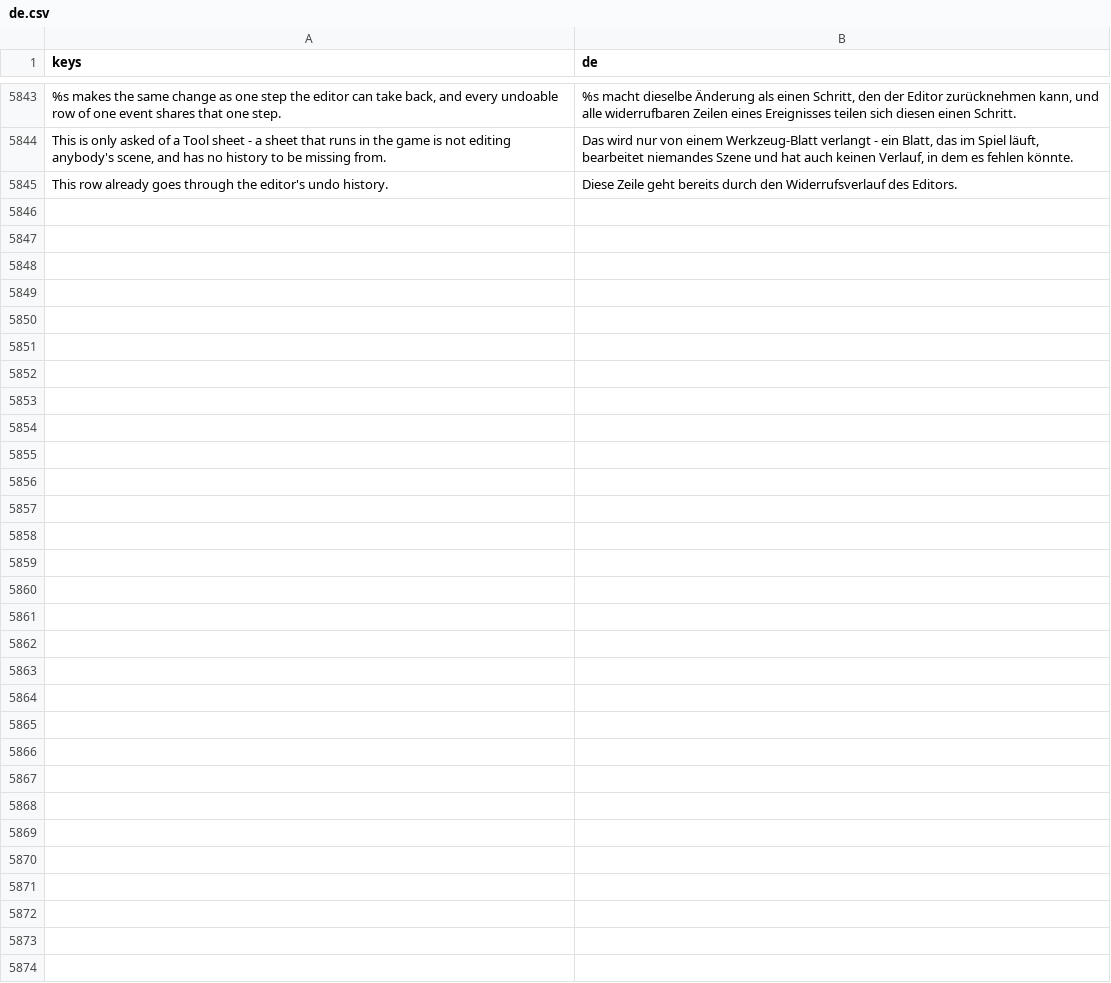
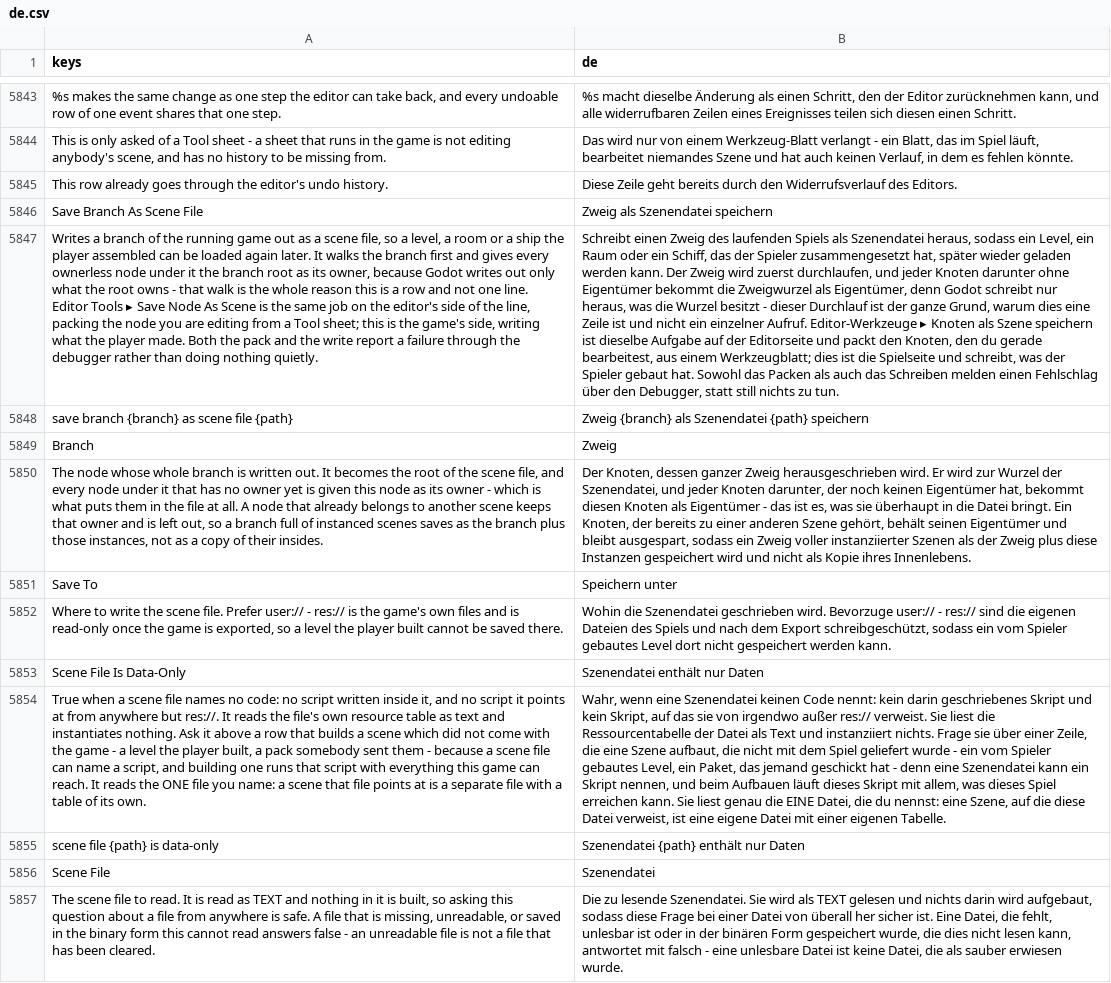
Before and after one commit to SalmanShhh/Godot-EventSheet-Visual-Scripting, a CSV file: addons/eventsheet/translations/de.csv, drawn as a sheet; only a part is shown, gaps mark what is left out; the diff names each change by its address in the sheet, - before the commit and + after, or states it on an @@ line.

```diff
--- a/addons/eventsheet/translations/de.csv
+++ b/addons/eventsheet/translations/de.csv
+row 5846: Save Branch As Scene File | Zweig als Szenendatei speichern
+row 5847: Writes a branch of the running game out as a scene file, so a level, a room or a ship the player assembled can be loaded again later. It walks the branch first and gives every ownerless node under it the branch root as its owner, because Godot writes out only what the root owns - that walk is the whole reason this is a row and not one line. Editor Tools ▸ Save Node As Scene is the same job on the editor's side of the line, packing the node you are editing from a Tool sheet; this is the game's side, writing what the player made. Both the pack and the write report a failure through the debugger rather than doing nothing quietly. | Schreibt einen Zweig des laufenden Spiels als Szenendatei heraus, sodass ein Level, ein Raum oder ein Schiff, das der Spieler zusammengesetzt hat, später wieder geladen werden kann. Der Zweig wird zuerst durchlaufen, und jeder Knoten darunter ohne Eigentümer bekommt die Zweigwurzel als Eigentümer, denn Godot schreibt nur heraus, was die Wurzel besitzt - dieser Durchlauf ist der ganze Grund, warum dies eine Zeile ist und nicht ein einzelner Aufruf. Editor-Werkzeuge ▸ Knoten als Szene speichern ist dieselbe Aufgabe auf der Editorseite und packt den Knoten, den du gerade bearbeitest, aus einem Werkzeugblatt; dies ist die Spielseite und schreibt, was der Spieler gebaut hat. Sowohl das Packen als auch das Schreiben melden einen Fehlschlag über den Debugger, statt still nichts zu tun.
+row 5848: save branch {branch} as scene file {path} | Zweig {branch} als Szenendatei {path} speichern
+row 5849: Branch | Zweig
+row 5850: The node whose whole branch is written out. It becomes the root of the scene file, and every node under it that has no owner yet is given this node as its owner - which is what puts them in the file at all. A node that already belongs to another scene keeps that owner and is left out, so a branch full of instanced scenes saves as the branch plus those instances, not as a copy of their insides. | Der Knoten, dessen ganzer Zweig herausgeschrieben wird. Er wird zur Wurzel der Szenendatei, und jeder Knoten darunter, der noch keinen Eigentümer hat, bekommt diesen Knoten als Eigentümer - das ist es, was sie überhaupt in die Datei bringt. Ein Knoten, der bereits zu einer anderen Szene gehört, behält seinen Eigentümer und bleibt ausgespart, sodass ein Zweig voller instanziierter Szenen als der Zweig plus diese Instanzen gespeichert wird und nicht als Kopie ihres Innenlebens.
+row 5851: Save To | Speichern unter
+row 5852: Where to write the scene file. Prefer user:// - res:// is the game's own files and is read-only once the game is exported, so a level the player built cannot be saved there. | Wohin die Szenendatei geschrieben wird. Bevorzuge user:// - res:// sind die eigenen Dateien des Spiels und nach dem Export schreibgeschützt, sodass ein vom Spieler gebautes Level dort nicht gespeichert werden kann.
+row 5853: Scene File Is Data-Only | Szenendatei enthält nur Daten
+row 5854: True when a scene file names no code: no script written inside it, and no script it points at from anywhere but res://. It reads the file's own resource table as text and instantiates nothing. Ask it above a row that builds a scene which did not come with the game - a level the player built, a pack somebody sent them - because a scene file can name a script, and building one runs that script with everything this game can reach. It reads the ONE file you name: a scene that file points at is a separate file with a table of its own. | Wahr, wenn eine Szenendatei keinen Code nennt: kein darin geschriebenes Skript und kein Skript, auf das sie von irgendwo außer res:// verweist. Sie liest die Ressourcentabelle der Datei als Text und instanziiert nichts. Frage sie über einer Zeile, die eine Szene aufbaut, die nicht mit dem Spiel geliefert wurde - ein vom Spieler gebautes Level, ein Paket, das jemand geschickt hat - denn eine Szenendatei kann ein Skript nennen, und beim Aufbauen läuft dieses Skript mit allem, was dieses Spiel erreichen kann. Sie liest genau die EINE Datei, die du nennst: eine Szene, auf die diese Datei verweist, ist eine eigene Datei mit einer eigenen Tabelle.
+row 5855: scene file {path} is data-only | Szenendatei {path} enthält nur Daten
+row 5856: Scene File | Szenendatei
+row 5857: The scene file to read. It is read as TEXT and nothing in it is built, so asking this question about a file from anywhere is safe. A file that is missing, unreadable, or saved in the binary form this cannot read answers false - an unreadable file is not a file that has been cleared. | Die zu lesende Szenendatei. Sie wird als TEXT gelesen und nichts darin wird aufgebaut, sodass diese Frage bei einer Datei von überall her sicher ist. Eine Datei, die fehlt, unlesbar ist oder in der binären Form gespeichert wurde, die dies nicht lesen kann, antwortet mit falsch - eine unlesbare Datei ist keine Datei, die als sauber erwiesen wurde.
```
Also changed, not shown: addons/eventsheet/translations/es.csv, addons/eventsheet/translations/fr.csv, 9 other files.
